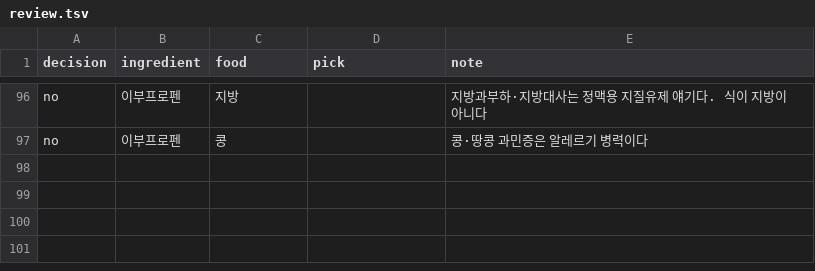
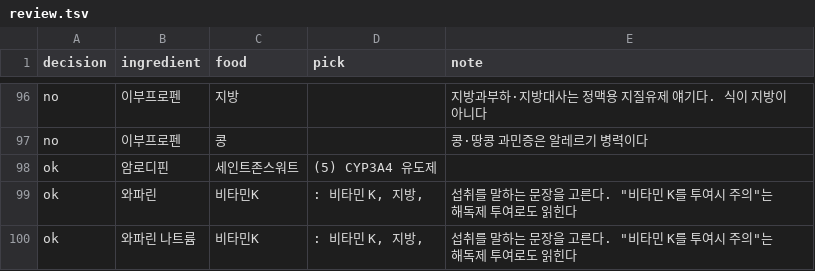
Before and after one commit to uchan04/drug-food-app, a TSV file: pipeline/eval/review.tsv, drawn as a sheet; only a part is shown, gaps mark what is left out.

```diff
--- a/pipeline/eval/review.tsv
+++ b/pipeline/eval/review.tsv
@@ -97 +97,4 @@ no	이부프로펜	지방		지방과부하·지방대사는 정맥용 지질유
 no	이부프로펜	콩		콩·땅콩 과민증은 알레르기 병력이다
+ok	암로디핀	세인트존스워트	(5) CYP3A4 유도제	
+ok	와파린	비타민K	: 비타민 K, 지방,	섭취를 말하는 문장을 고른다. "비타민 K를 투여시 주의"는 해독제 투여로도 읽힌다
+ok	와파린 나트륨	비타민K	: 비타민 K, 지방,	섭취를 말하는 문장을 고른다. "비타민 K를 투여시 주의"는 해독제 투여로도 읽힌다
```
Also changed, not shown: 6 other files.
